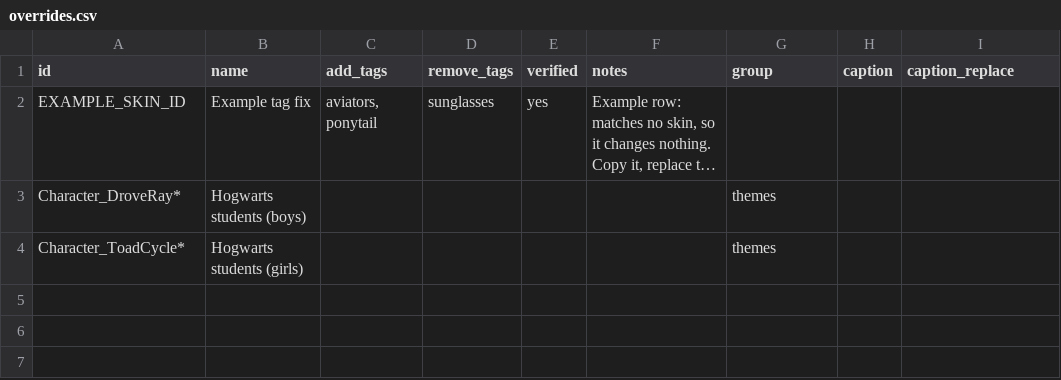
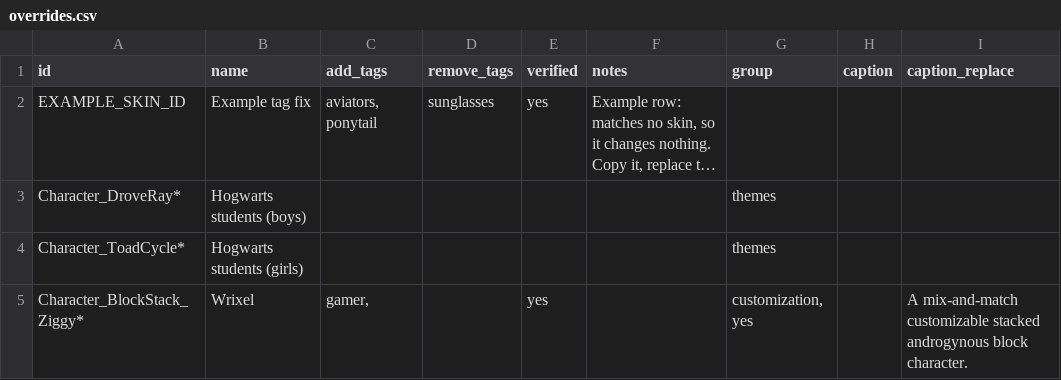
Before and after one commit to MidMeantime/tagged-FN-db, a CSV file: data/overrides.csv, drawn as a sheet; long unchanged cells end in …; the diff names each change by its address in the sheet, - before the commit and + after, or states it on an @@ line.

Commit message:
Update overrides.csv

```diff
--- a/data/overrides.csv
+++ b/data/overrides.csv
+row 5: Character_BlockStack_Ziggy* | Wrixel | gamer, |  | yes |  | customization, yes |  | A mix-and-match customizable stacked androgynous block character.
```
